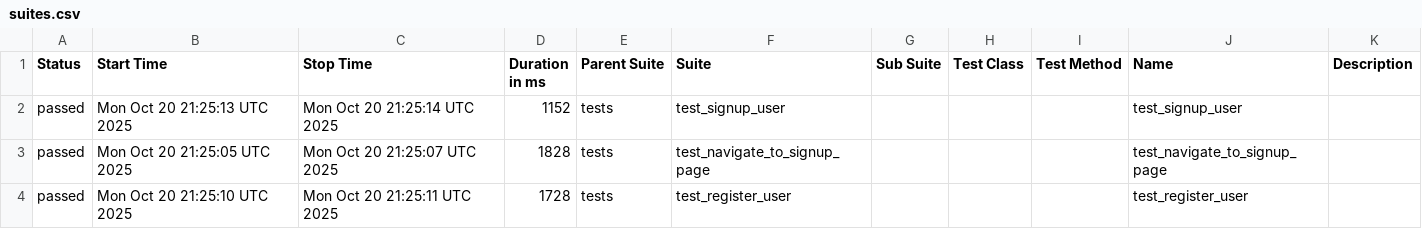
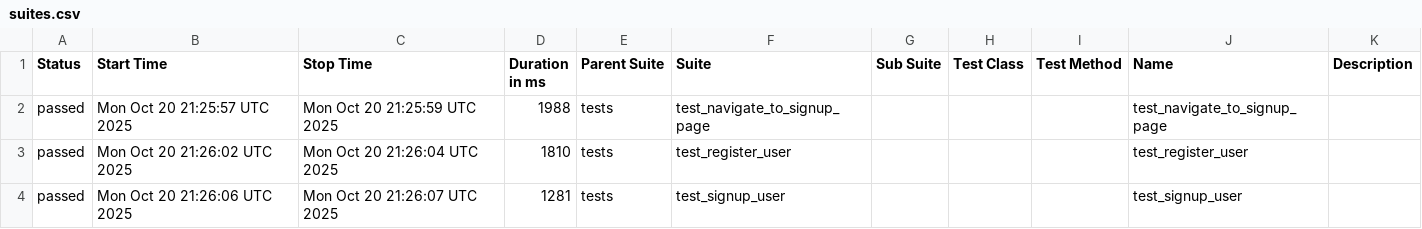
Before and after one commit to KovalIllia/ui-autotests, a CSV file: data/suites.csv, drawn as a sheet.

```diff
--- a/data/suites.csv
+++ b/data/suites.csv
@@ -1,4 +1,4 @@
 "Status","Start Time","Stop Time","Duration in ms","Parent Suite","Suite","Sub Suite","Test Class","Test Method","Name","Description"
-"passed","Mon Oct 20 21:25:13 UTC 2025","Mon Oct 20 21:25:14 UTC 2025","1152","tests","test_signup_user","","","","test_signup_user",""
-"passed","Mon Oct 20 21:25:05 UTC 2025","Mon Oct 20 21:25:07 UTC 2025","1828","tests","test_navigate_to_signup_page","","","","test_navigate_to_signup_page",""
-"passed","Mon Oct 20 21:25:10 UTC 2025","Mon Oct 20 21:25:11 UTC 2025","1728","tests","test_register_user","","","","test_register_user",""
+"passed","Mon Oct 20 21:25:57 UTC 2025","Mon Oct 20 21:25:59 UTC 2025","1988","tests","test_navigate_to_signup_page","","","","test_navigate_to_signup_page",""
+"passed","Mon Oct 20 21:26:02 UTC 2025","Mon Oct 20 21:26:04 UTC 2025","1810","tests","test_register_user","","","","test_register_user",""
+"passed","Mon Oct 20 21:26:06 UTC 2025","Mon Oct 20 21:26:07 UTC 2025","1281","tests","test_signup_user","","","","test_signup_user",""
```
Also changed, not shown: 17 other files.
